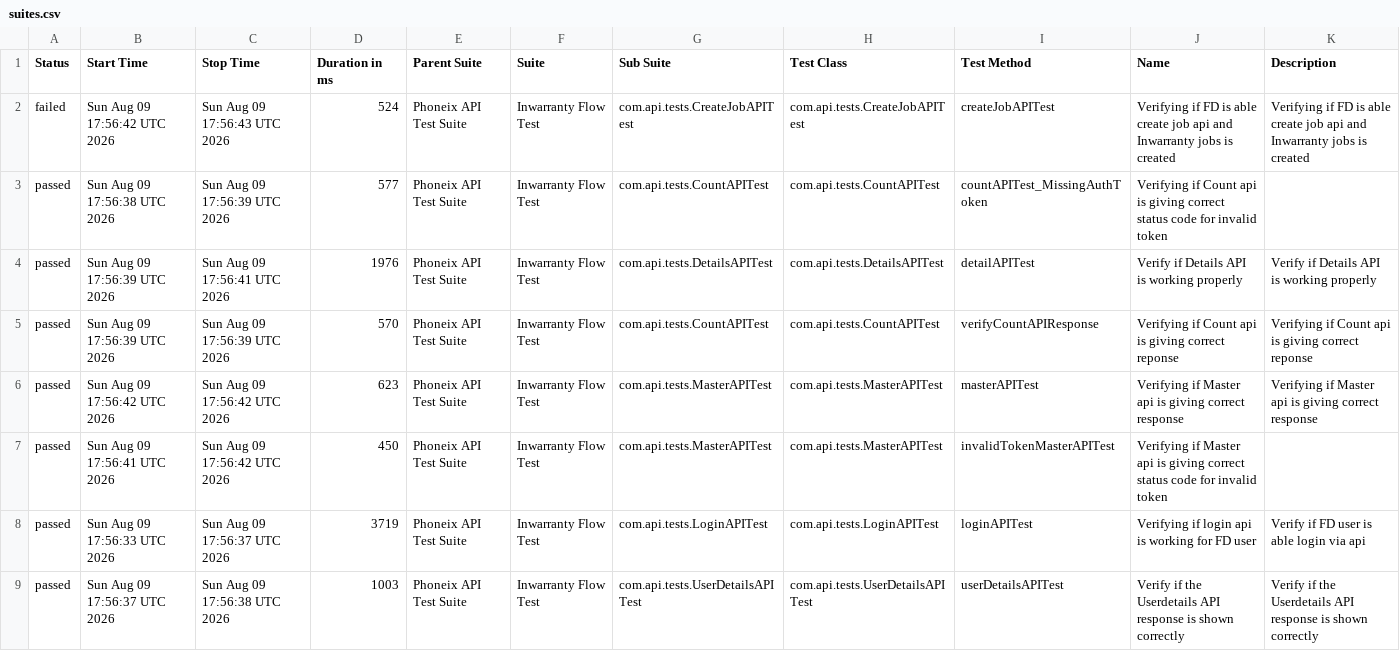
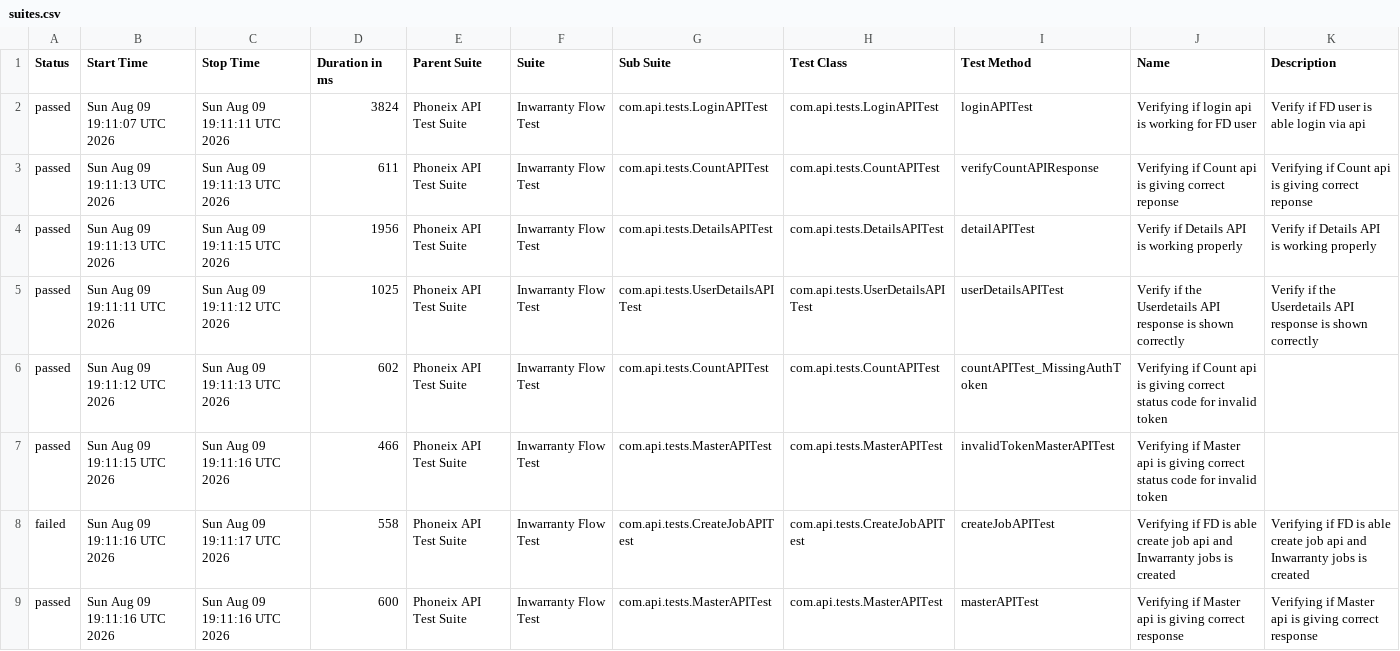
Before and after one commit to syed-sabir75/PhonexTestAutomationFramework, a CSV file: data/suites.csv, drawn as a sheet.

```diff
--- a/data/suites.csv
+++ b/data/suites.csv
@@ -1,9 +1,9 @@
 "Status","Start Time","Stop Time","Duration in ms","Parent Suite","Suite","Sub Suite","Test Class","Test Method","Name","Description"
-"failed","Sun Aug 09 17:56:42 UTC 2026","Sun Aug 09 17:56:43 UTC 2026","524","Phoneix API Test Suite","Inwarranty Flow Test","com.api.tests.CreateJobAPITest","com.api.tests.CreateJobAPITest","createJobAPITest","Verifying if FD is able create job api and Inwarranty jobs is created","Verifying if FD is able create job api and Inwarranty jobs is created"
-"passed","Sun Aug 09 17:56:38 UTC 2026","Sun Aug 09 17:56:39 UTC 2026","577","Phoneix API Test Suite","Inwarranty Flow Test","com.api.tests.CountAPITest","com.api.tests.CountAPITest","countAPITest_MissingAuthToken","Verifying if Count api is giving correct status code for invalid token",""
-"passed","Sun Aug 09 17:56:39 UTC 2026","Sun Aug 09 17:56:41 UTC 2026","1976","Phoneix API Test Suite","Inwarranty Flow Test","com.api.tests.DetailsAPITest","com.api.tests.DetailsAPITest","detailAPITest","Verify if Details API is working properly","Verify if Details API is working properly"
-"passed","Sun Aug 09 17:56:39 UTC 2026","Sun Aug 09 17:56:39 UTC 2026","570","Phoneix API Test Suite","Inwarranty Flow Test","com.api.tests.CountAPITest","com.api.tests.CountAPITest","verifyCountAPIResponse","Verifying if Count api is giving correct reponse","Verifying if Count api is giving correct reponse"
-"passed","Sun Aug 09 17:56:42 UTC 2026","Sun Aug 09 17:56:42 UTC 2026","623","Phoneix API Test Suite","Inwarranty Flow Test","com.api.tests.MasterAPITest","com.api.tests.MasterAPITest","masterAPITest","Verifying if Master api is giving correct response","Verifying if Master api is giving correct response"
-"passed","Sun Aug 09 17:56:41 UTC 2026","Sun Aug 09 17:56:42 UTC 2026","450","Phoneix API Test Suite","Inwarranty Flow Test","com.api.tests.MasterAPITest","com.api.tests.MasterAPITest","invalidTokenMasterAPITest","Verifying if Master api is giving correct status code for invalid token",""
-"passed","Sun Aug 09 17:56:33 UTC 2026","Sun Aug 09 17:56:37 UTC 2026","3719","Phoneix API Test Suite","Inwarranty Flow Test","com.api.tests.LoginAPITest","com.api.tests.LoginAPITest","loginAPITest","Verifying if login api is working for FD user","Verify if FD user is able login via api"
-"passed","Sun Aug 09 17:56:37 UTC 2026","Sun Aug 09 17:56:38 UTC 2026","1003","Phoneix API Test Suite","Inwarranty Flow Test","com.api.tests.UserDetailsAPITest","com.api.tests.UserDetailsAPITest","userDetailsAPITest","Verify if the Userdetails API response is shown correctly","Verify if the Userdetails API response is shown correctly"
+"passed","Sun Aug 09 19:11:07 UTC 2026","Sun Aug 09 19:11:11 UTC 2026","3824","Phoneix API Test Suite","Inwarranty Flow Test","com.api.tests.LoginAPITest","com.api.tests.LoginAPITest","loginAPITest","Verifying if login api is working for FD user","Verify if FD user is able login via api"
+"passed","Sun Aug 09 19:11:13 UTC 2026","Sun Aug 09 19:11:13 UTC 2026","611","Phoneix API Test Suite","Inwarranty Flow Test","com.api.tests.CountAPITest","com.api.tests.CountAPITest","verifyCountAPIResponse","Verifying if Count api is giving correct reponse","Verifying if Count api is giving correct reponse"
+"passed","Sun Aug 09 19:11:13 UTC 2026","Sun Aug 09 19:11:15 UTC 2026","1956","Phoneix API Test Suite","Inwarranty Flow Test","com.api.tests.DetailsAPITest","com.api.tests.DetailsAPITest","detailAPITest","Verify if Details API is working properly","Verify if Details API is working properly"
+"passed","Sun Aug 09 19:11:11 UTC 2026","Sun Aug 09 19:11:12 UTC 2026","1025","Phoneix API Test Suite","Inwarranty Flow Test","com.api.tests.UserDetailsAPITest","com.api.tests.UserDetailsAPITest","userDetailsAPITest","Verify if the Userdetails API response is shown correctly","Verify if the Userdetails API response is shown correctly"
+"passed","Sun Aug 09 19:11:12 UTC 2026","Sun Aug 09 19:11:13 UTC 2026","602","Phoneix API Test Suite","Inwarranty Flow Test","com.api.tests.CountAPITest","com.api.tests.CountAPITest","countAPITest_MissingAuthToken","Verifying if Count api is giving correct status code for invalid token",""
+"passed","Sun Aug 09 19:11:15 UTC 2026","Sun Aug 09 19:11:16 UTC 2026","466","Phoneix API Test Suite","Inwarranty Flow Test","com.api.tests.MasterAPITest","com.api.tests.MasterAPITest","invalidTokenMasterAPITest","Verifying if Master api is giving correct status code for invalid token",""
+"failed","Sun Aug 09 19:11:16 UTC 2026","Sun Aug 09 19:11:17 UTC 2026","558","Phoneix API Test Suite","Inwarranty Flow Test","com.api.tests.CreateJobAPITest","com.api.tests.CreateJobAPITest","createJobAPITest","Verifying if FD is able create job api and Inwarranty jobs is created","Verifying if FD is able create job api and Inwarranty jobs is created"
+"passed","Sun Aug 09 19:11:16 UTC 2026","Sun Aug 09 19:11:16 UTC 2026","600","Phoneix API Test Suite","Inwarranty Flow Test","com.api.tests.MasterAPITest","com.api.tests.MasterAPITest","masterAPITest","Verifying if Master api is giving correct response","Verifying if Master api is giving correct response"
```
Also changed, not shown: data/behaviors.csv, 50 other files.
